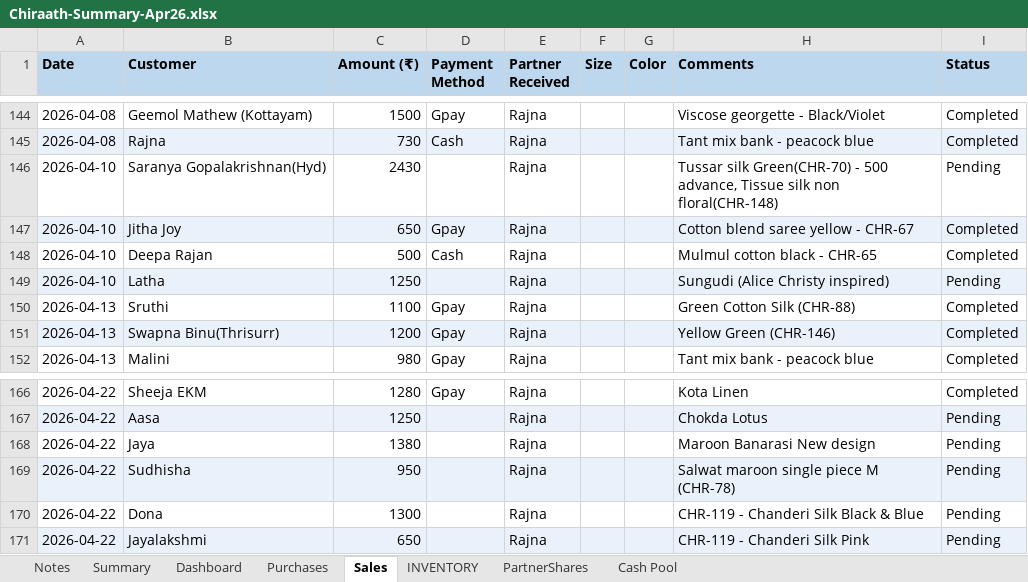
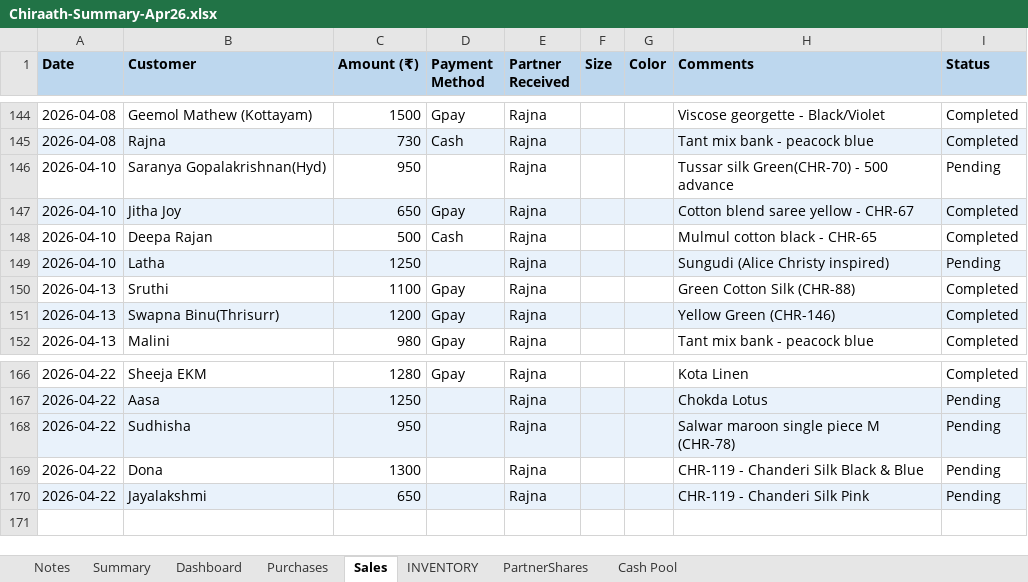
Before and after one commit to anoopp87/chiraath-partner-dashboard, an Excel workbook: docs/Chiraath-Summary-Apr26.xlsx, sheet Sales, drawn as a sheet; only a part is shown, gaps mark what is left out; values as stored, in another font and other column widths than the file's, no borders; removed rows and columns are numbered as before the commit, all else as after; the diff names each change by its address in the sheet, - before the commit and + after, or states it on an @@ line.

```diff
--- a/docs/Chiraath-Summary-Apr26.xlsx (sheet Sales)
+++ b/docs/Chiraath-Summary-Apr26.xlsx (sheet Sales)
-C146 (Amount (₹)): 2430
+C146 (Amount (₹)): 950
-H146 (Comments): …- 500 advance, Tissue silk non floral(CHR-148)
+H146 (Comments): …- 500 advance
-row 168: 2026-04-22 | Jaya | 1380 |  | Rajna |  |  | Maroon Banarasi New design | Pending
-H168 (Comments): Salwat maroon single piece M (CHR-78)
+H168 (Comments): Salwar maroon single piece M (CHR-78)
```
Also changed, not shown: sheet INVENTORY, sheet Dashboard, sheet Summary, formulas that keep their value, charts or pictures, input/Chiraath - Business Summary.xlsx, 3 other files.
